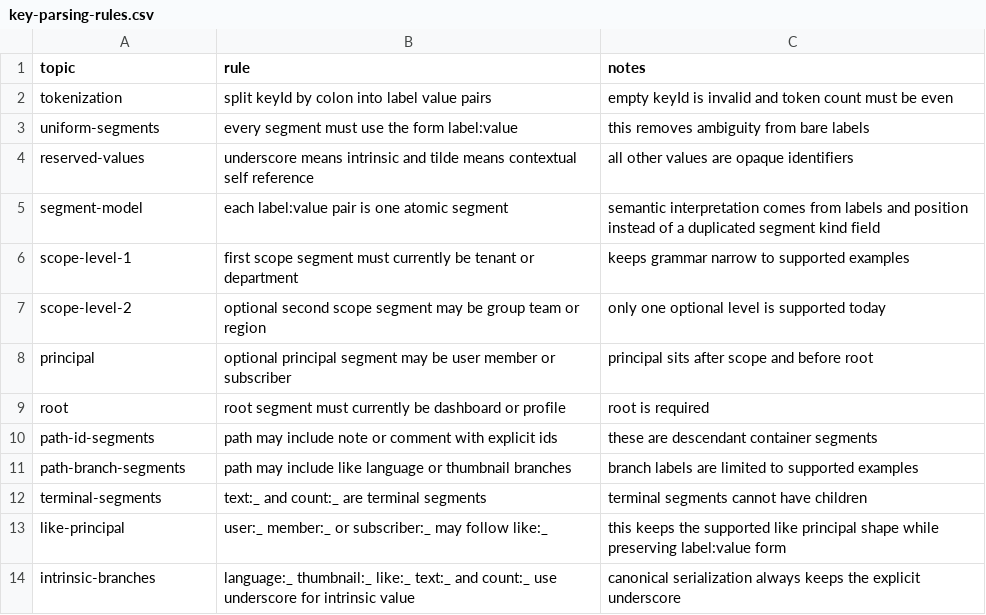
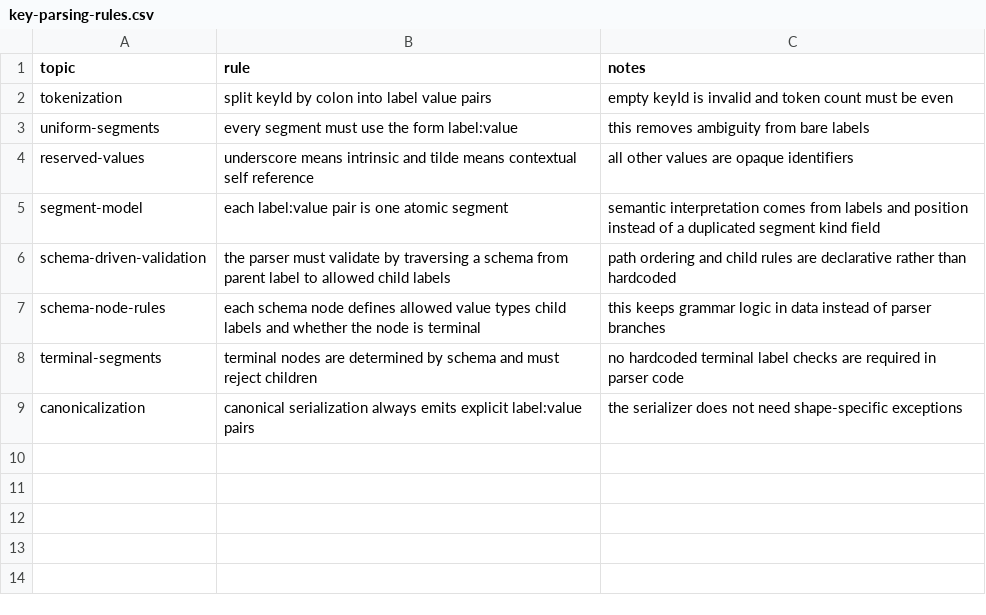
Before and after one commit to flarebyte/beaming_yggdrasil_key, a CSV file: doc/design-meta/examples/key-parsing-rules.csv, drawn as a sheet.

Commit message:
Adds schema

```diff
--- a/doc/design-meta/examples/key-parsing-rules.csv
+++ b/doc/design-meta/examples/key-parsing-rules.csv
@@ -5,10 +5,5 @@ reserved-values,underscore means intrinsic and tilde means contextual self refer
 segment-model,each label:value pair is one atomic segment,semantic interpretation comes from labels and position instead of a duplicated segment kind field
-scope-level-1,first scope segment must currently be tenant or department,keeps grammar narrow to supported examples
-scope-level-2,optional second scope segment may be group team or region,only one optional level is supported today
-principal,optional principal segment may be user member or subscriber,principal sits after scope and before root
-root,root segment must currently be dashboard or profile,root is required
-path-id-segments,path may include note or comment with explicit ids,these are descendant container segments
-path-branch-segments,path may include like language or thumbnail branches,branch labels are limited to supported examples
-terminal-segments,text:_ and count:_ are terminal segments,terminal segments cannot have children
-like-principal,user:_ member:_ or subscriber:_ may follow like:_,this keeps the supported like principal shape while preserving label:value form
-intrinsic-branches,language:_ thumbnail:_ like:_ text:_ and count:_ use underscore for intrinsic value,canonical serialization always keeps the explicit underscore
+schema-driven-validation,the parser must validate by traversing a schema from parent label to allowed child labels,path ordering and child rules are declarative rather than hardcoded
+schema-node-rules,each schema node defines allowed value types child labels and whether the node is terminal,this keeps grammar logic in data instead of parser branches
+terminal-segments,terminal nodes are determined by schema and must reject children,no hardcoded terminal label checks are required in parser code
+canonicalization,canonical serialization always emits explicit label:value pairs,the serializer does not need shape-specific exceptions
```
Also changed, not shown: doc/design-meta/examples/api-direction.csv, doc/design-meta/examples/derived-fields.csv, 7 other files.
